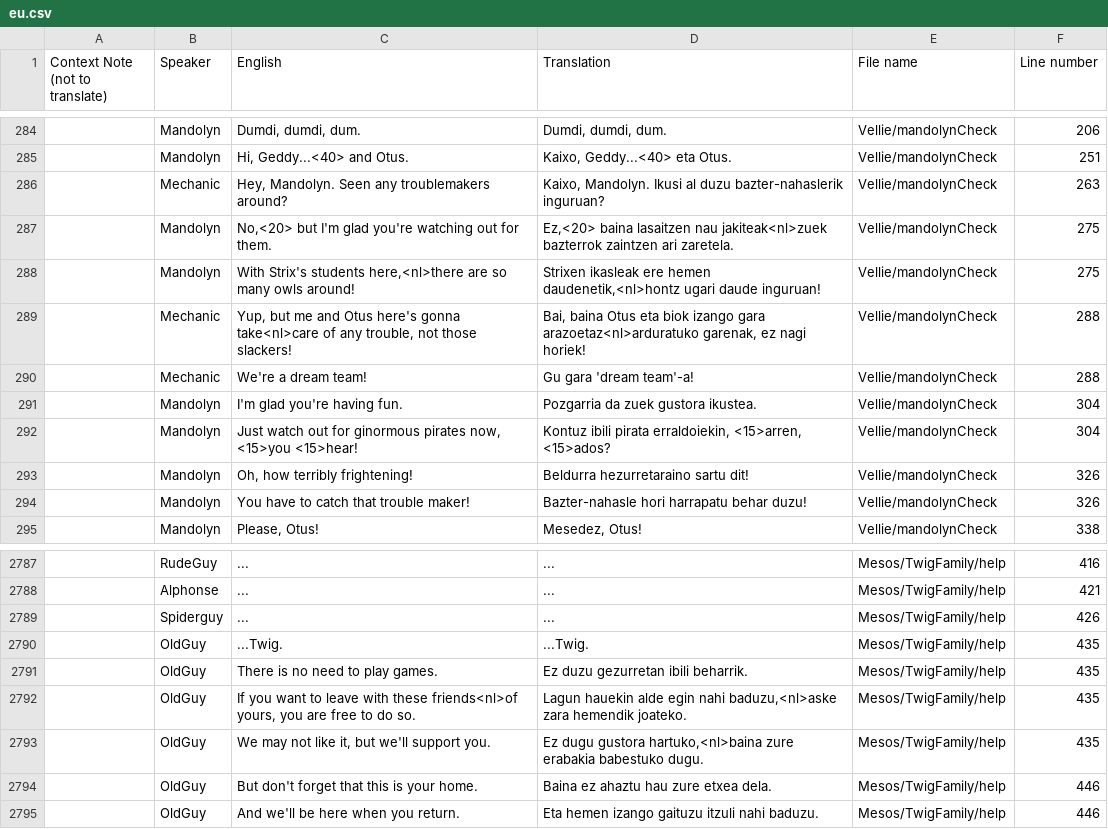
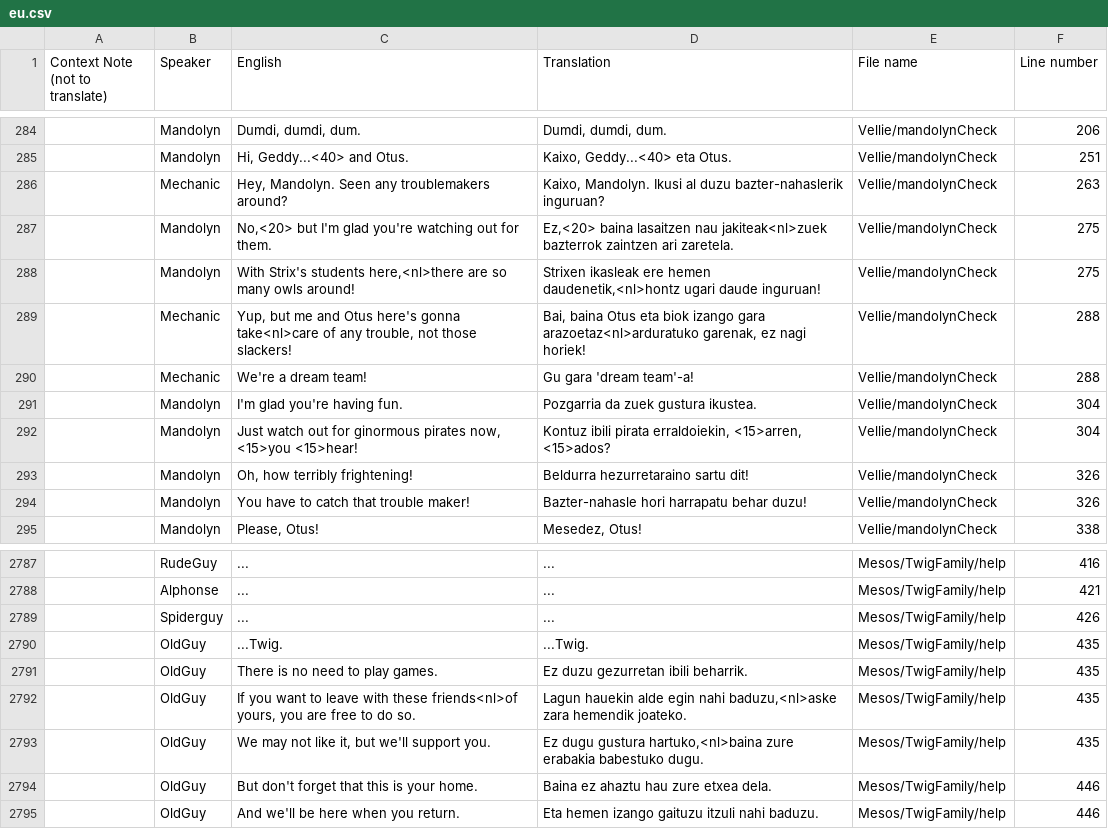
Before and after one commit to ibaios/Itzulpenak, a CSV file: Owlboy/eu.csv, drawn as a sheet; only a part is shown, gaps mark what is left out; the diff names each change by its address in the sheet, - before the commit and + after, or states it on an @@ line.

Commit message:
Owlboy v1.5

```diff
--- a/Owlboy/eu.csv
+++ b/Owlboy/eu.csv
-D291 (Translation): Pozgarria da zuek gustora ikustea.
+D291 (Translation): Pozgarria da zuek gustura ikustea.
-D2793 (Translation): Ez dugu gustora hartuko,<nl>baina zure…
+D2793 (Translation): Ez dugu gustura hartuko,<nl>baina zure…
```
Also changed, not shown: 3 other files.
